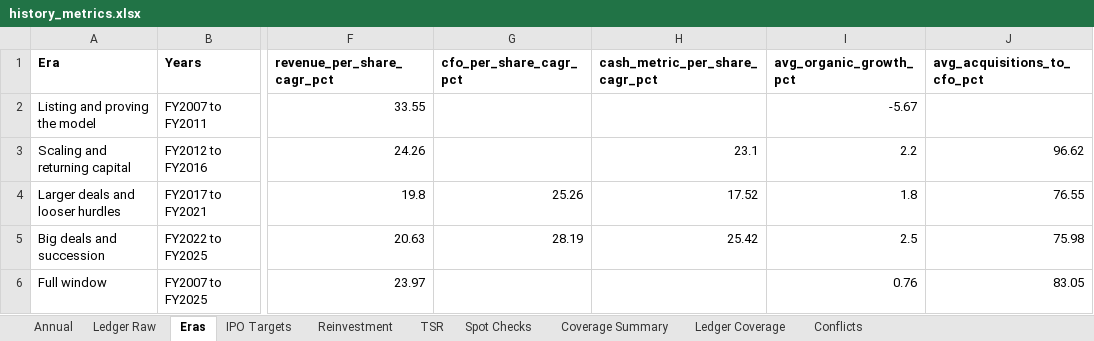
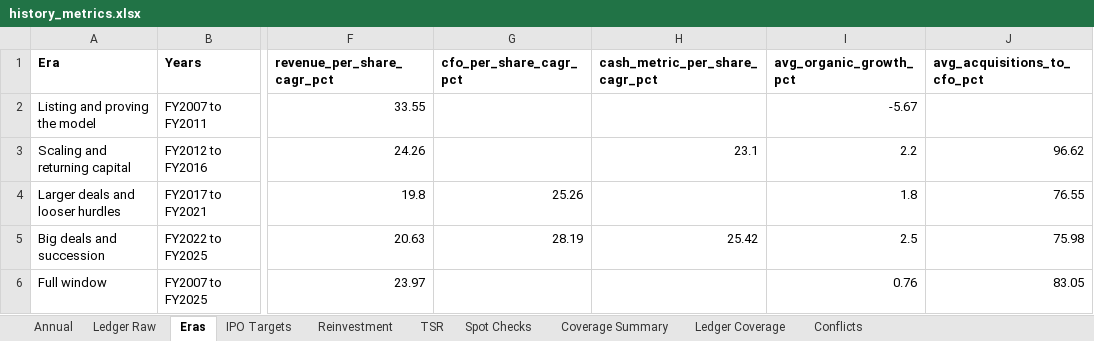
Before and after one commit to zhaohenglee/Sample_R, an Excel workbook: analysis/constellation-software/history-2007-2025/history_metrics.xlsx, sheet Eras, drawn as a sheet; only a part is shown, gaps mark what is left out; values as stored, in another font and other column widths than the file's, no borders; the diff names each change by its address in the sheet, - before the commit and + after, or states it on an @@ line.

```diff
--- a/analysis/constellation-software/history-2007-2025/history_metrics.xlsx (sheet Eras)
+++ b/analysis/constellation-software/history-2007-2025/history_metrics.xlsx (sheet Eras)
-H4 (cash_metric_per_share_cagr_pct): 17.52
+H4 (cash_metric_per_share_cagr_pct): (empty)
```
Also changed, not shown: 3 other files.
